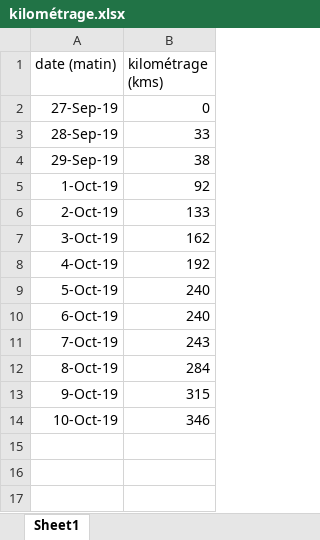
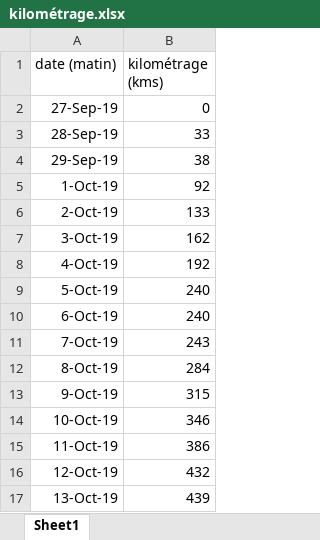
Before and after one commit to castorfou/data-scientist-skills, an Excel workbook: python-sandbox/zoe/data/kilométrage.xlsx, sheet Sheet1, drawn as a sheet; values as stored, in another font and other column widths than the file's, no borders; the diff names each change by its address in the sheet, - before the commit and + after, or states it on an @@ line.

```diff
--- a/python-sandbox/zoe/data/kilométrage.xlsx (sheet Sheet1)
+++ b/python-sandbox/zoe/data/kilométrage.xlsx (sheet Sheet1)
+row 15: 11-Oct-19 | 386
+row 16: 12-Oct-19 | 432
+row 17: 13-Oct-19 | 439
```
Also changed, not shown: 2 other files.
